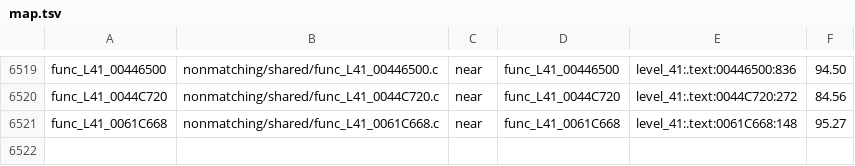
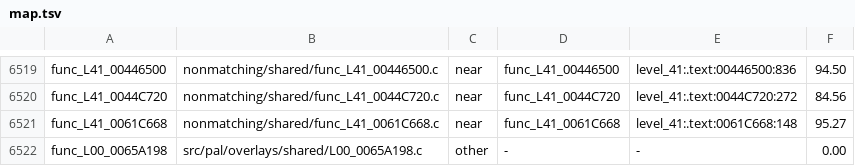
Before and after one commit to OpenRAC/rac4-decomp, a TSV file: config/us/map.tsv, drawn as a sheet; only a part is shown, gaps mark what is left out.

```diff
--- a/config/us/map.tsv
+++ b/config/us/map.tsv
@@ -6521 +6521,2 @@ func_L41_0044C720	nonmatching/shared/func_L41_0044C720.c	near	func_L41_0044C720
 func_L41_0061C668	nonmatching/shared/func_L41_0061C668.c	near	func_L41_0061C668	level_41:.text:0061C668:148	95.27
+func_L00_0065A198	src/pal/overlays/shared/L00_0065A198.c	other	-	-	0.00
```
Also changed, not shown: config/pal/map.tsv, 2 other files.
